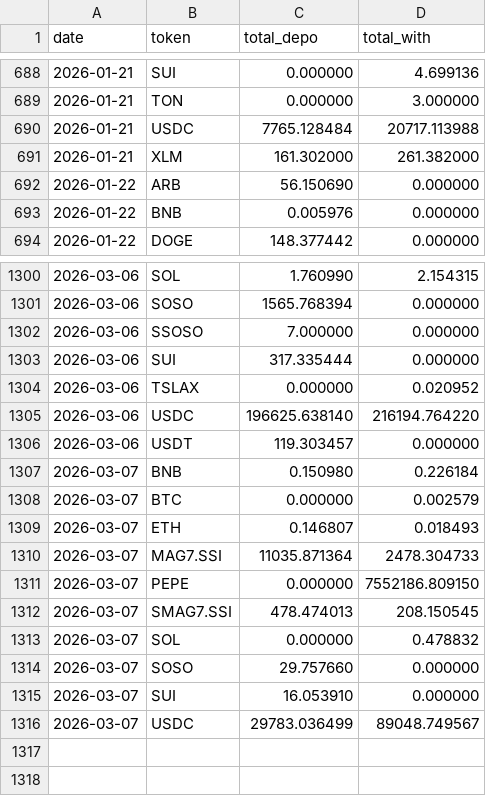
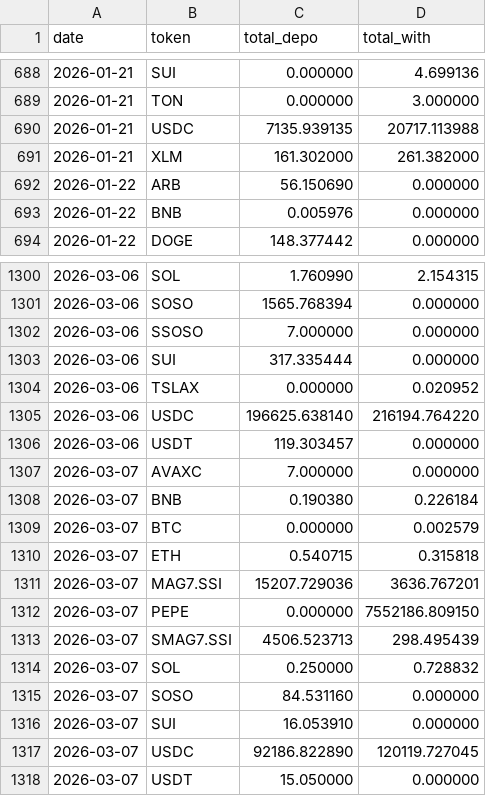
Before and after one commit to Eliasdegemu61/Fund-flow-sodex, a CSV file: daily_net_flows.csv, drawn as a sheet; only a part is shown, gaps mark what is left out.

Commit message:
Update Sodex data: Sat Mar  7 09:56:17 UTC 2026

```diff
--- a/daily_net_flows.csv
+++ b/daily_net_flows.csv
@@ -689,3 +689,3 @@ date,token,total_depo,total_with
 2026-01-21,TON,0.000000,3.000000
-2026-01-21,USDC,7765.128484,20717.113988
+2026-01-21,USDC,7135.939135,20717.113988
 2026-01-21,XLM,161.302000,261.382000
@@ -1306,11 +1306,13 @@ date,token,total_depo,total_with
 2026-03-06,USDT,119.303457,0.000000
-2026-03-07,BNB,0.150980,0.226184
+2026-03-07,AVAXC,7.000000,0.000000
+2026-03-07,BNB,0.190380,0.226184
 2026-03-07,BTC,0.000000,0.002579
-2026-03-07,ETH,0.146807,0.018493
-2026-03-07,MAG7.SSI,11035.871364,2478.304733
+2026-03-07,ETH,0.540715,0.315818
+2026-03-07,MAG7.SSI,15207.729036,3636.767201
 2026-03-07,PEPE,0.000000,7552186.809150
-2026-03-07,SMAG7.SSI,478.474013,208.150545
-2026-03-07,SOL,0.000000,0.478832
-2026-03-07,SOSO,29.757660,0.000000
+2026-03-07,SMAG7.SSI,4506.523713,298.495439
+2026-03-07,SOL,0.250000,0.728832
+2026-03-07,SOSO,84.531160,0.000000
 2026-03-07,SUI,16.053910,0.000000
-2026-03-07,USDC,29783.036499,89048.749567
+2026-03-07,USDC,92186.822890,120119.727045
+2026-03-07,USDT,15.050000,0.000000
```
Also changed, not shown: overall_sodex_totals.csv.
